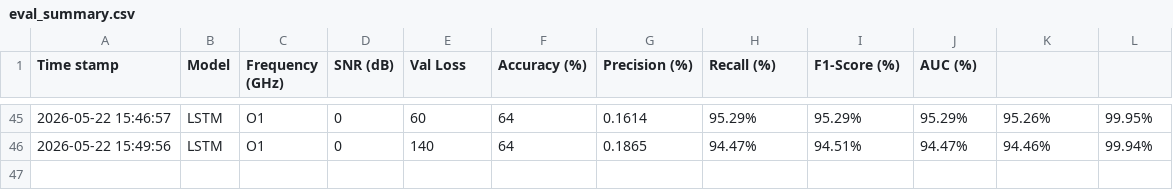
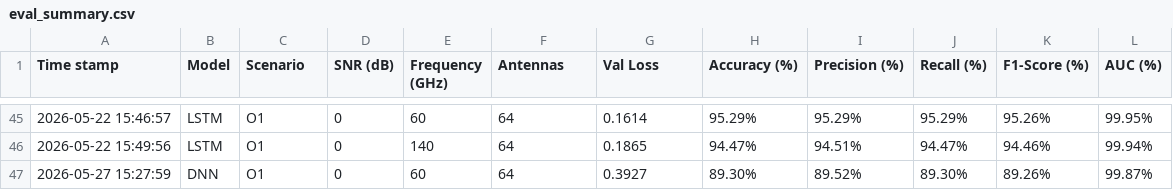
Before and after one commit to Automatic28m/deepLearningForMassiveMIMO, a CSV file: results/csv/eval_summary.csv, drawn as a sheet; only a part is shown, gaps mark what is left out; the diff names each change by its address in the sheet, - before the commit and + after, or states it on an @@ line.

```diff
--- a/results/csv/eval_summary.csv
+++ b/results/csv/eval_summary.csv
-C1: Frequency (GHz)
+C1: Scenario
-E1: Val Loss
+E1: Frequency (GHz)
-F1: Accuracy (%)
+F1: Antennas
-G1: Precision (%)
+G1: Val Loss
-H1: Recall (%)
+H1: Accuracy (%)
-I1: F1-Score (%)
+I1: Precision (%)
-J1: AUC (%)
+J1: Recall (%)
-K1: (empty)
+K1: F1-Score (%)
-L1: (empty)
+L1: AUC (%)
+row 47: 2026-05-27 15:27:59 | DNN | O1 | 0 | 60 | 64 | 0.3927 | 89.30% | 89.52% | 89.30% | 89.26% | 99.87%
```
Also changed, not shown: results/csv/se_summary.csv, 26 other files.
